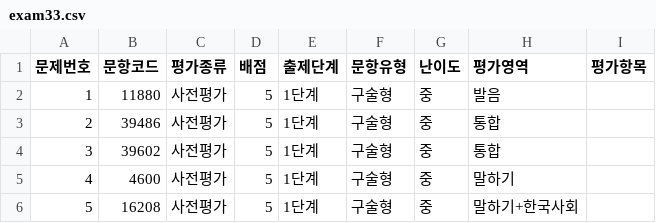
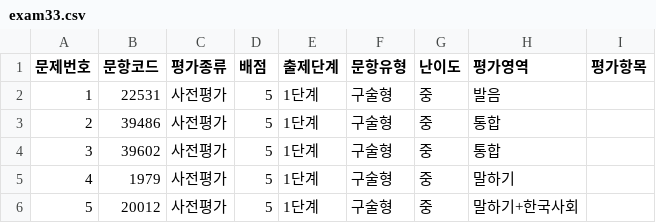
Before and after one commit to dev-dkt/k-leap, a CSV file: codes/exam33.csv, drawn as a sheet.

```diff
--- a/codes/exam33.csv
+++ b/codes/exam33.csv
@@ -1,6 +1,6 @@
 문제번호,문항코드,평가종류,배점,출제단계,문항유형,난이도,평가영역,평가항목
-1,11880,사전평가,5,1단계,구술형,중,발음,
+1,22531,사전평가,5,1단계,구술형,중,발음,
 2,39486,사전평가,5,1단계,구술형,중,통합,
 3,39602,사전평가,5,1단계,구술형,중,통합,
-4,4600,사전평가,5,1단계,구술형,중,말하기,
-5,16208,사전평가,5,1단계,구술형,중,말하기+한국사회,
+4,1979,사전평가,5,1단계,구술형,중,말하기,
+5,20012,사전평가,5,1단계,구술형,중,말하기+한국사회,
```
Also changed, not shown: codes/exam1.csv, codes/exam11.csv, 5 other files.
